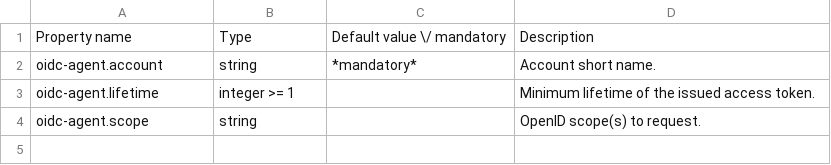
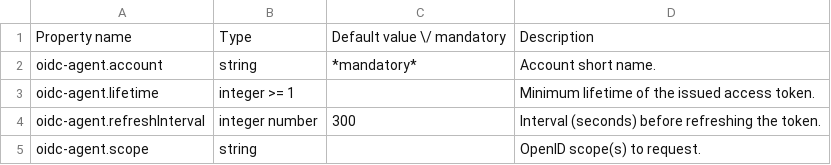
Before and after one commit to UNICORE-EU/unicore-docs, a CSV file: source/user-docs/ucc/tables/oidc-agent-properties.csv, drawn as a sheet; the diff names each change by its address in the sheet, - before the commit and + after, or states it on an @@ line.

```diff
--- a/source/user-docs/ucc/tables/oidc-agent-properties.csv
+++ b/source/user-docs/ucc/tables/oidc-agent-properties.csv
+row 4: oidc-agent.refreshInterval | integer number | 300 | Interval (seconds) before refreshing the token.
```
Also changed, not shown: source/admin-docs/gateway/tables/gw-ref-main.csv, source/admin-docs/gateway/tables/sec-ref-jettyProperties.csv, 18 other files.
